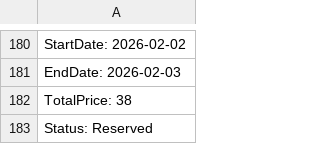
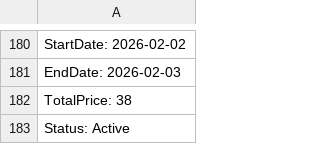
Before and after one commit to AXSDEV/AutoRentalSystem, a CSV file: AutoRentalSystem/bin/Debug/data/reservations.csv, drawn as a sheet; only a part is shown, gaps mark what is left out.

```diff
--- a/AutoRentalSystem/bin/Debug/data/reservations.csv
+++ b/AutoRentalSystem/bin/Debug/data/reservations.csv
@@ -182,2 +182,2 @@ EndDate: 2026-02-03
 TotalPrice: 38
-Status: Reserved
+Status: Active
```
Also changed, not shown: AutoRentalSystem/bin/Debug/data/vehicles.csv, 20 other files.
